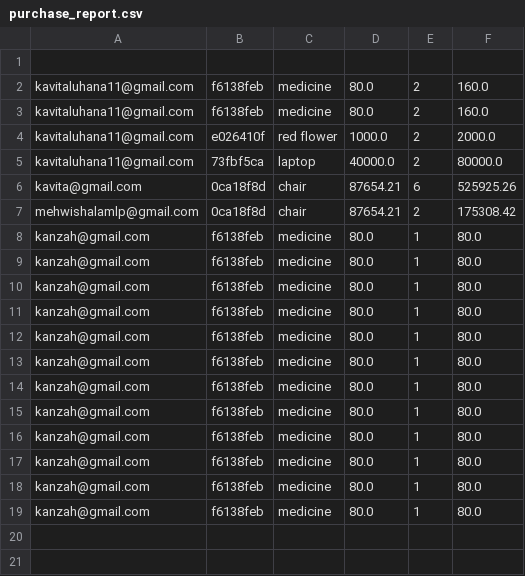
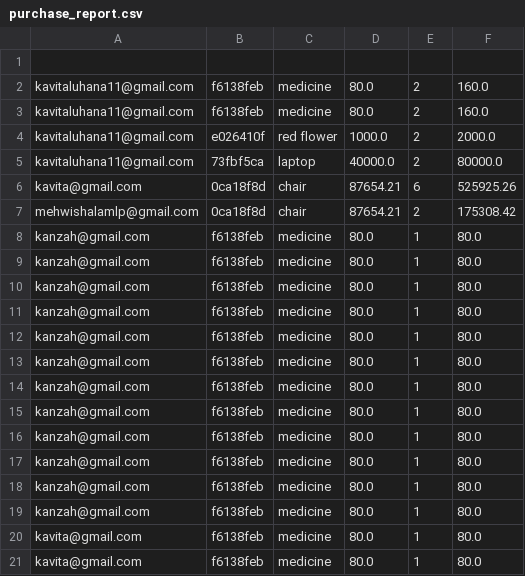
Before and after one commit to Kavita-LachmanDas/Store-Inventory-Management-System, a CSV file: database/purchase_report.csv, drawn as a sheet; the diff names each change by its address in the sheet, - before the commit and + after, or states it on an @@ line.

```diff
--- a/database/purchase_report.csv
+++ b/database/purchase_report.csv
+row 20: kavita@gmail.com | f6138feb | medicine | 80.0 | 1 | 80.0
+row 21: kavita@gmail.com | f6138feb | medicine | 80.0 | 1 | 80.0
```
Also changed, not shown: 7 other files.
